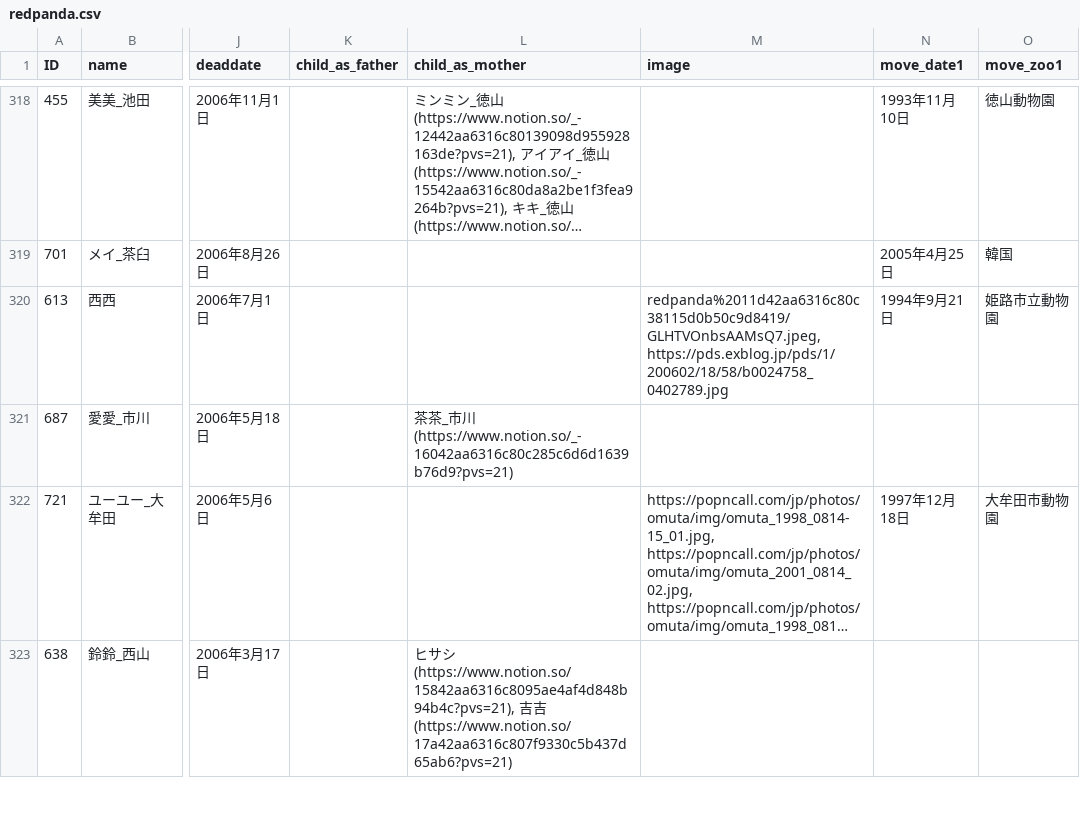
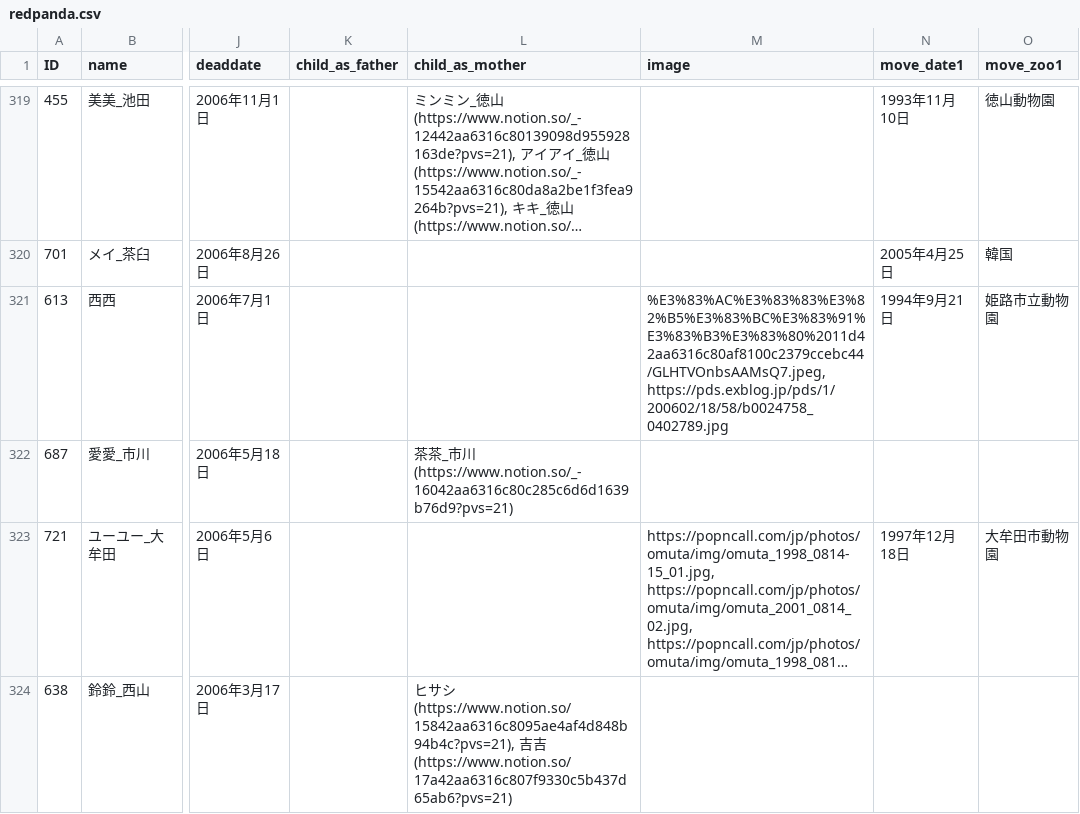
Before and after one commit to GoldenRedPanda/redpanda_family_tree_streamlit, a CSV file: redpanda.csv, drawn as a sheet; only a part is shown, gaps mark what is left out; long unchanged cells end in …; addresses are those after the commit; the diff covers the shown part only; the diff names each change by its address in the sheet, - before the commit and + after, or states it on an @@ line.

```diff
--- a/redpanda.csv
+++ b/redpanda.csv
-M321 (image): redpanda%2011d42aa6316c80c38115d0b50c9d8419/GLHTVOnbsAAMsQ7.jpeg, https://pds.exblog.jp/pds/1/200602/18/58/b0024758_0402789.jpg
+M321 (image): %E3%83%AC%E3%83%83%E3%82%B5%E3%83%BC%E3%83%91%E3%83%B3%E3%83%80%2011d42aa6316c80af8100c2379ccebc44/GLHTVOnbsAAMsQ7.jpeg, https://pds.exblog.jp/pds/1/200602/18/58/b0024758_0402789.jpg
```
Also changed, not shown: 1 added row, 1 removed row and 5 edited cells elsewhere in this file.
